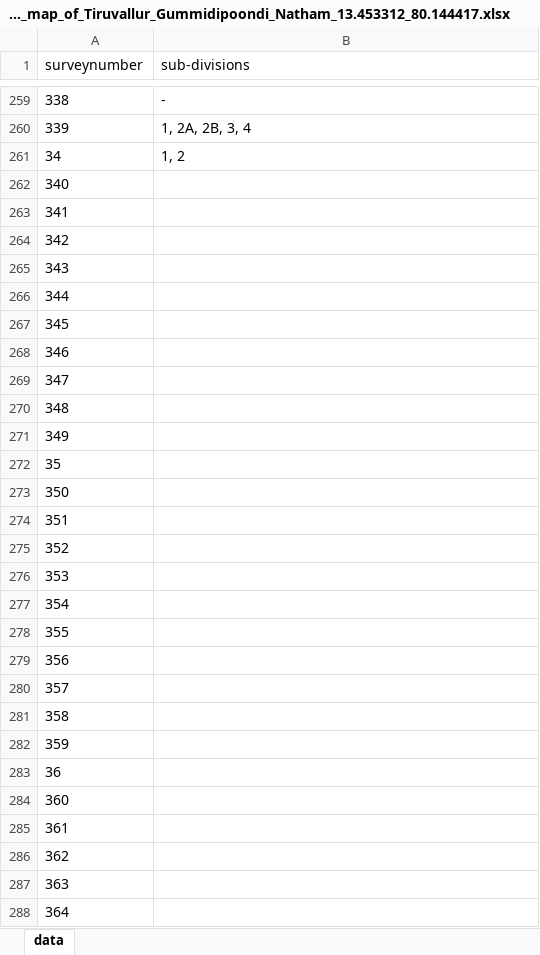
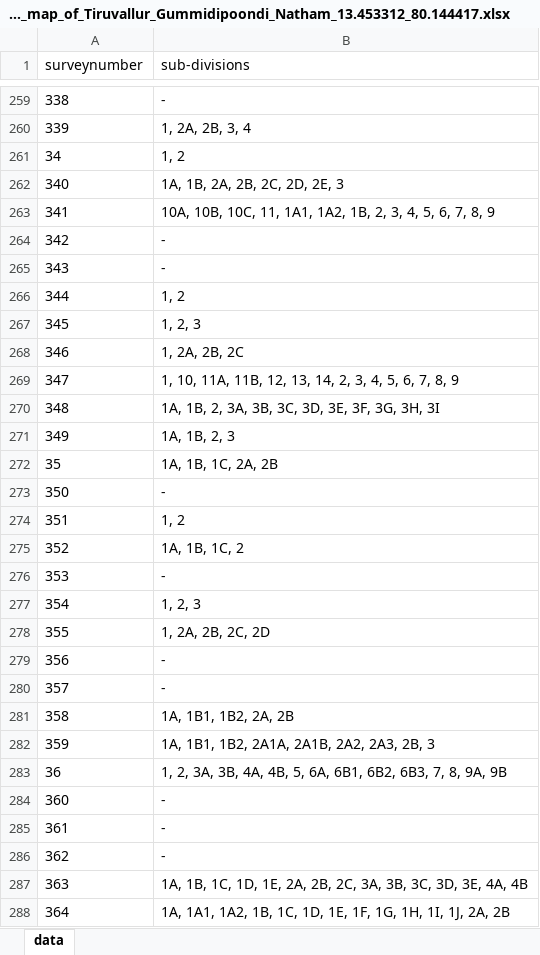
Before and after one commit to sivaramanRW/scraper-glv, an Excel workbook: out/Village_map_of_Tiruvallur_Gummidipoondi_Natham_13.453312_80.144417.xlsx, sheet data, drawn as a sheet; only a part is shown, gaps mark what is left out; values as stored, in another font and other column widths than the file's, no borders; the diff covers the shown part only; the diff names each change by its address in the sheet, - before the commit and + after, or states it on an @@ line.

```diff
--- a/out/Village_map_of_Tiruvallur_Gummidipoondi_Natham_13.453312_80.144417.xlsx (sheet data)
+++ b/out/Village_map_of_Tiruvallur_Gummidipoondi_Natham_13.453312_80.144417.xlsx (sheet data)
-B262 (sub-divisions): (empty)
+B262 (sub-divisions): 1A, 1B, 2A, 2B, 2C, 2D, 2E, 3
-B263 (sub-divisions): (empty)
+B263 (sub-divisions): 10A, 10B, 10C, 11, 1A1, 1A2, 1B, 2, 3, 4, 5, 6, 7, 8, 9
-B264:B265 (sub-divisions): (empty)
+B264:B265 (sub-divisions): -
-B266 (sub-divisions): (empty)
+B266 (sub-divisions): 1, 2
-B267 (sub-divisions): (empty)
+B267 (sub-divisions): 1, 2, 3
-B268 (sub-divisions): (empty)
+B268 (sub-divisions): 1, 2A, 2B, 2C
-B269 (sub-divisions): (empty)
+B269 (sub-divisions): 1, 10, 11A, 11B, 12, 13, 14, 2, 3, 4, 5, 6, 7, 8, 9
-B270 (sub-divisions): (empty)
+B270 (sub-divisions): 1A, 1B, 2, 3A, 3B, 3C, 3D, 3E, 3F, 3G, 3H, 3I
-B271 (sub-divisions): (empty)
+B271 (sub-divisions): 1A, 1B, 2, 3
-B272 (sub-divisions): (empty)
+B272 (sub-divisions): 1A, 1B, 1C, 2A, 2B
-B273 (sub-divisions): (empty)
+B273 (sub-divisions): -
-B274 (sub-divisions): (empty)
+B274 (sub-divisions): 1, 2
-B275 (sub-divisions): (empty)
+B275 (sub-divisions): 1A, 1B, 1C, 2
-B276 (sub-divisions): (empty)
+B276 (sub-divisions): -
-B277 (sub-divisions): (empty)
+B277 (sub-divisions): 1, 2, 3
-B278 (sub-divisions): (empty)
+B278 (sub-divisions): 1, 2A, 2B, 2C, 2D
-B279:B280 (sub-divisions): (empty)
+B279:B280 (sub-divisions): -
-B281 (sub-divisions): (empty)
+B281 (sub-divisions): 1A, 1B1, 1B2, 2A, 2B
-B282 (sub-divisions): (empty)
+B282 (sub-divisions): 1A, 1B1, 1B2, 2A1A, 2A1B, 2A2, 2A3, 2B, 3
-B283 (sub-divisions): (empty)
+B283 (sub-divisions): 1, 2, 3A, 3B, 4A, 4B, 5, 6A, 6B1, 6B2, 6B3, 7, 8, 9A, 9B
-B284:B286 (sub-divisions): (empty)
+B284:B286 (sub-divisions): -
-B287 (sub-divisions): (empty)
+B287 (sub-divisions): 1A, 1B, 1C, 1D, 1E, 2A, 2B, 2C, 3A, 3B, 3C, 3D, 3E, 4A, 4B
-B288 (sub-divisions): (empty)
+B288 (sub-divisions): 1A, 1A1, 1A2, 1B, 1C, 1D, 1E, 1F, 1G, 1H, 1I, 1J, 2A, 2B
```
Also changed, not shown: 57 edited cells elsewhere in this sheet, out/Village_map_of_Tiruvallur_Gummidipoondi_Old_Gummidipoondi_13.406625_80.12876.xlsx, out/Village_map_of_Tiruvallur_Gummidipoondi_Thervazhi_13.431882_80.132775.xlsx, 3 other files.
